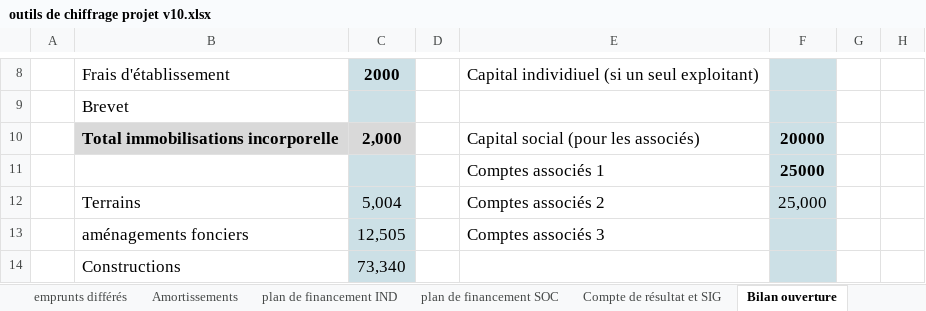
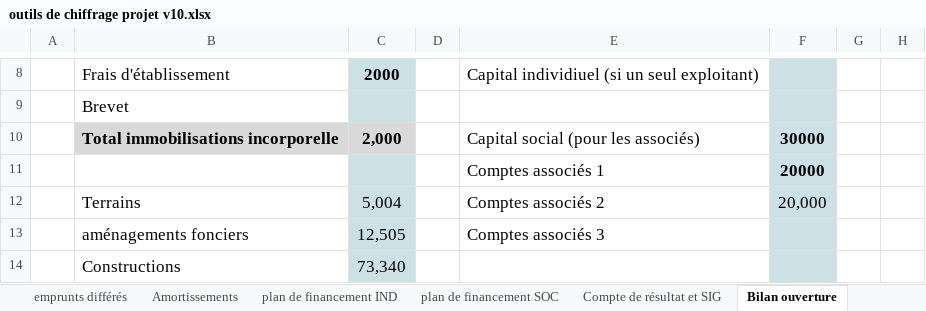
Before and after one commit to Guih44Yahoo/bprea2, an Excel workbook: outils de chiffrage projet v10.xlsx, sheet Bilan ouverture, drawn as a sheet; only a part is shown, gaps mark what is left out; values as stored, in another font and other column widths than the file's, no borders; charts and pictures not drawn; the diff names each change by its address in the sheet, - before the commit and + after, or states it on an @@ line.

```diff
--- a/outils de chiffrage projet v10.xlsx (sheet Bilan ouverture)
+++ b/outils de chiffrage projet v10.xlsx (sheet Bilan ouverture)
-F10: 20000
+F10: 30000
-F11: 25000
+F11: 20000
-F12: 25,000
+F12: 20,000
```
Also changed, not shown: sheet Compte de résultat et SIG, sheet MB globale, sheet MB atelier 3, sheet MB atelier 4, sheet MB atelier 2, sheet MB atelier 1, 1 more sheet, formulas that keep their value, charts or pictures, planning_ghu.xlsm, 2 other files.
